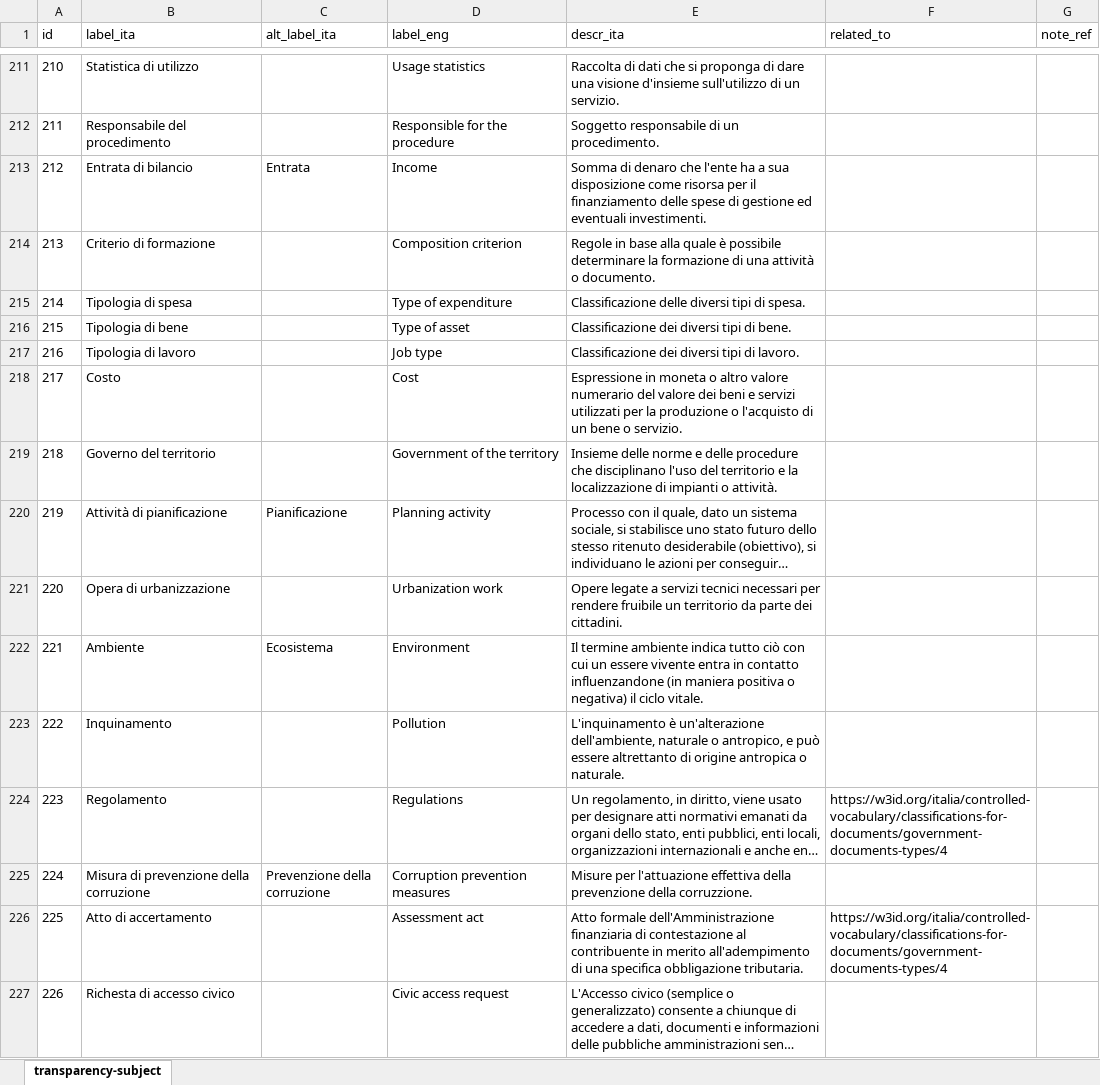
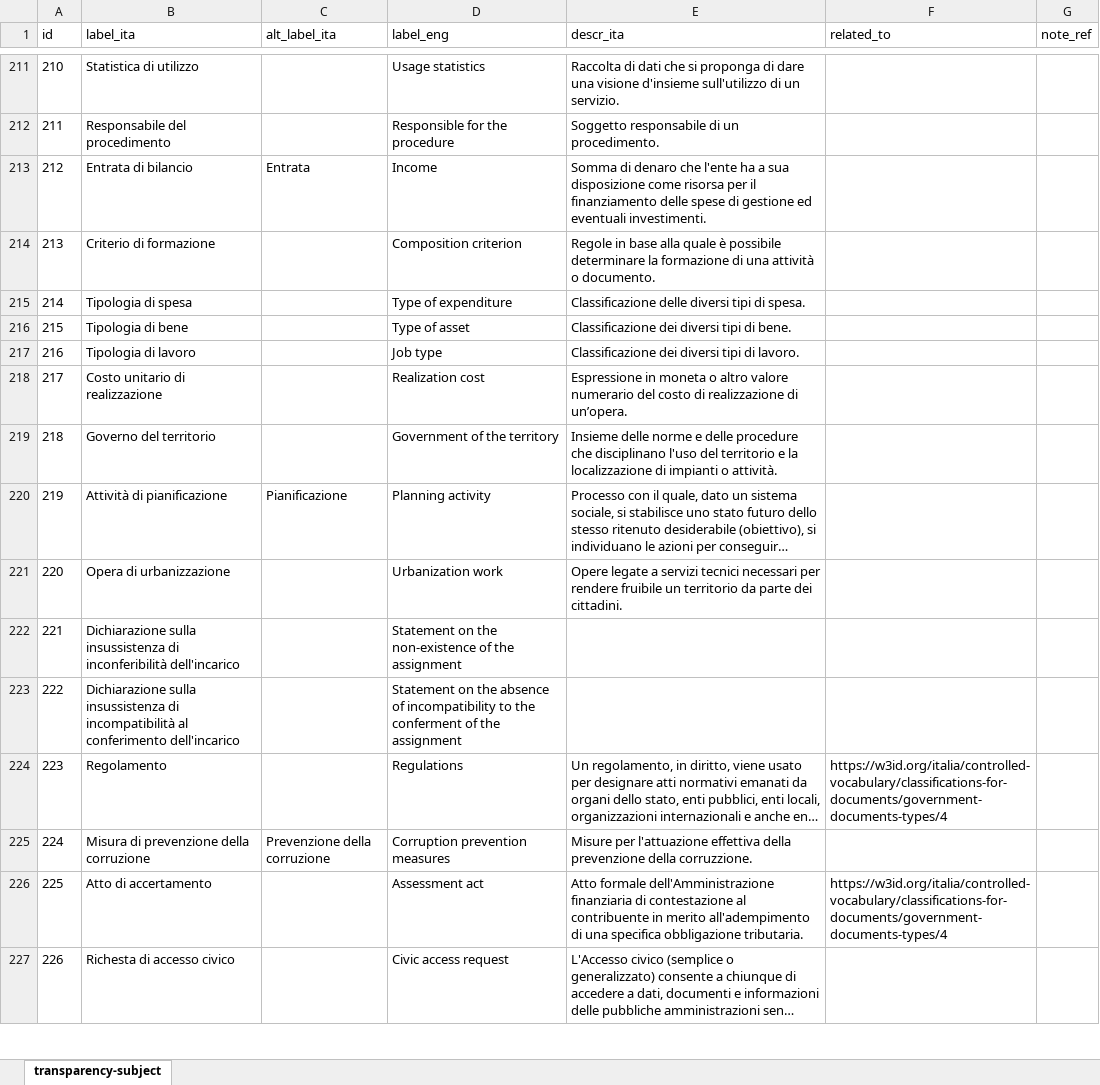
Before and after one commit to italia/daf-ontologie-vocabolari-controllati, an Excel workbook: VocabolariControllati/classifications-for-transparency/transparency-subject/transparency-subject.xlsx, sheet transparency-subject, drawn as a sheet; only a part is shown, gaps mark what is left out; long unchanged cells end in …; values as stored, in another font and other column widths than the file's, no borders; removed rows and columns are numbered as before the commit, all else as after; the diff covers the shown part only; the diff names each change by its address in the sheet, - before the commit and + after, or states it on an @@ line.

Commit message:
update transparency subject vocabulary

```diff
--- a/VocabolariControllati/classifications-for-transparency/transparency-subject/transparency-subject.xlsx (sheet transparency-subject)
+++ b/VocabolariControllati/classifications-for-transparency/transparency-subject/transparency-subject.xlsx (sheet transparency-subject)
-row 218: 217 | Costo |  | Cost | Espressione in moneta o altro valore numerario del valore dei beni e servizi utilizzati per la produzione o l'acquisto di un bene o servizio.
+row 218: 217 | Costo unitario di realizzazione |  | Realization cost | Espressione in moneta o altro valore numerario del costo di realizzazione di un’opera.
-row 222: 221 | Ambiente | Ecosistema | Environment | Il termine ambiente indica tutto ciò con cui un essere vivente entra in contatto influenzandone (in maniera positiva o negativa) il ciclo vitale.
-row 223: 222 | Inquinamento |  | Pollution | L'inquinamento è un'alterazione dell'ambiente, naturale o antropico, e può essere altrettanto di origine antropica o naturale.
+row 222: 221 | Dichiarazione sulla insussistenza di inconferibilità dell'incarico |  | Statement on the non-existence of the assignment
+row 223: 222 | Dichiarazione sulla insussistenza di incompatibilità al conferimento dell'incarico |  | Statement on the absence of incompatibility to the conferment of the assignment
```
Also changed, not shown: 2 added rows, 3 removed rows and 18 edited cells elsewhere in this sheet, 4 other files.
